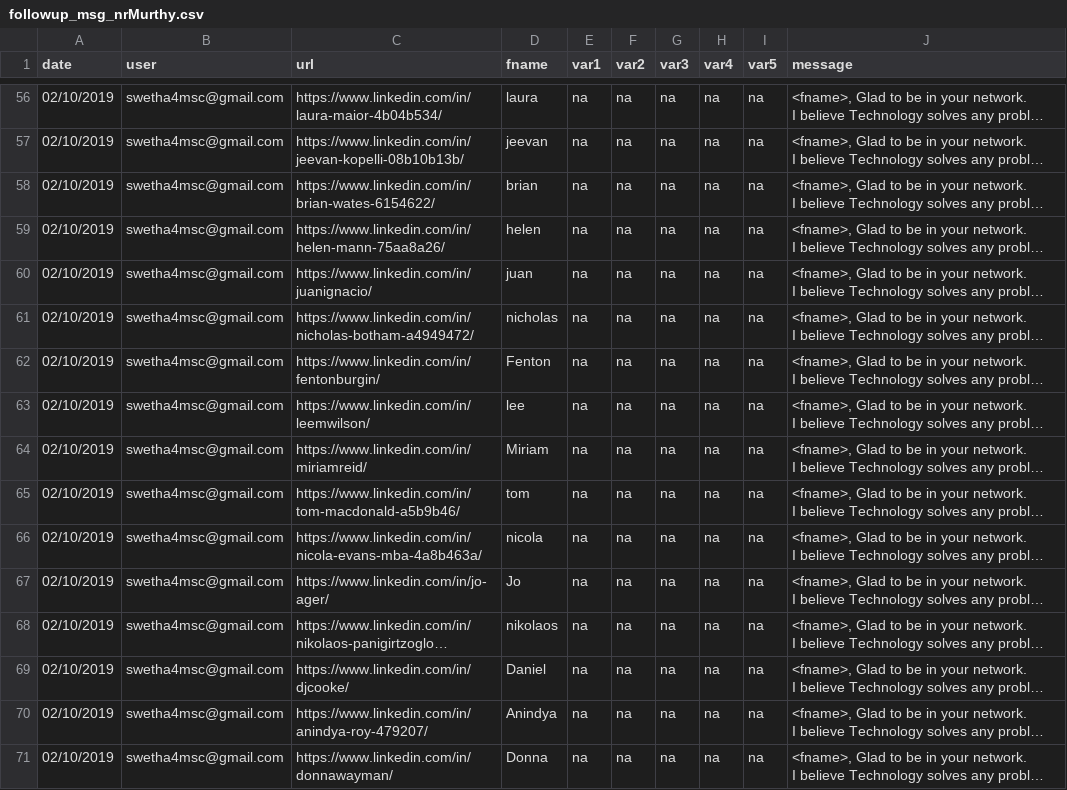
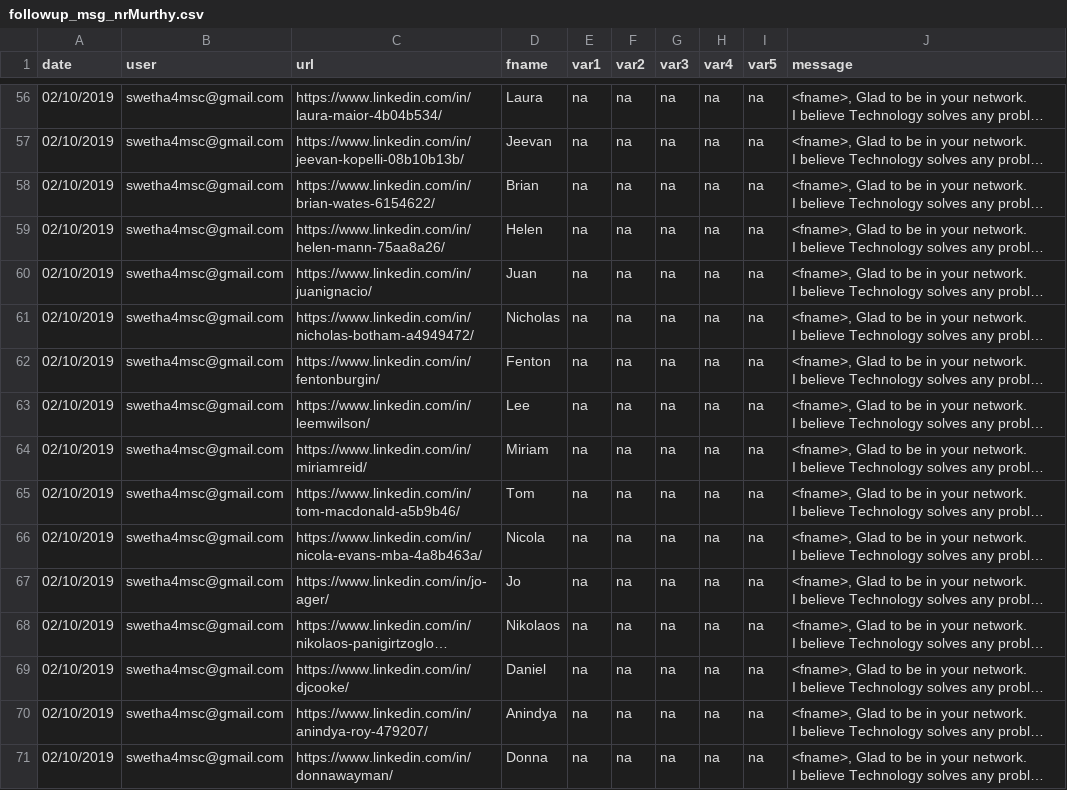
Before and after one commit to Srujan-DiagonalMatrix/linkedin, a CSV file: DataPack/followup_msg_nrMurthy.csv, drawn as a sheet; only a part is shown, gaps mark what is left out; long unchanged cells end in …; the diff covers the shown part only; the diff names each change by its address in the sheet, - before the commit and + after, or states it on an @@ line.

```diff
--- a/DataPack/followup_msg_nrMurthy.csv
+++ b/DataPack/followup_msg_nrMurthy.csv
-D56 (fname): laura
+D56 (fname): Laura
-D57 (fname): jeevan
+D57 (fname): Jeevan
-D58 (fname): brian
+D58 (fname): Brian
-D59 (fname): helen
+D59 (fname): Helen
-D60 (fname): juan
+D60 (fname): Juan
-D61 (fname): nicholas
+D61 (fname): Nicholas
-D63 (fname): lee
+D63 (fname): Lee
-D65 (fname): tom
+D65 (fname): Tom
-D66 (fname): nicola
+D66 (fname): Nicola
-D68 (fname): nikolaos
+D68 (fname): Nikolaos
```
Also changed, not shown: 134 edited cells elsewhere in this file.
